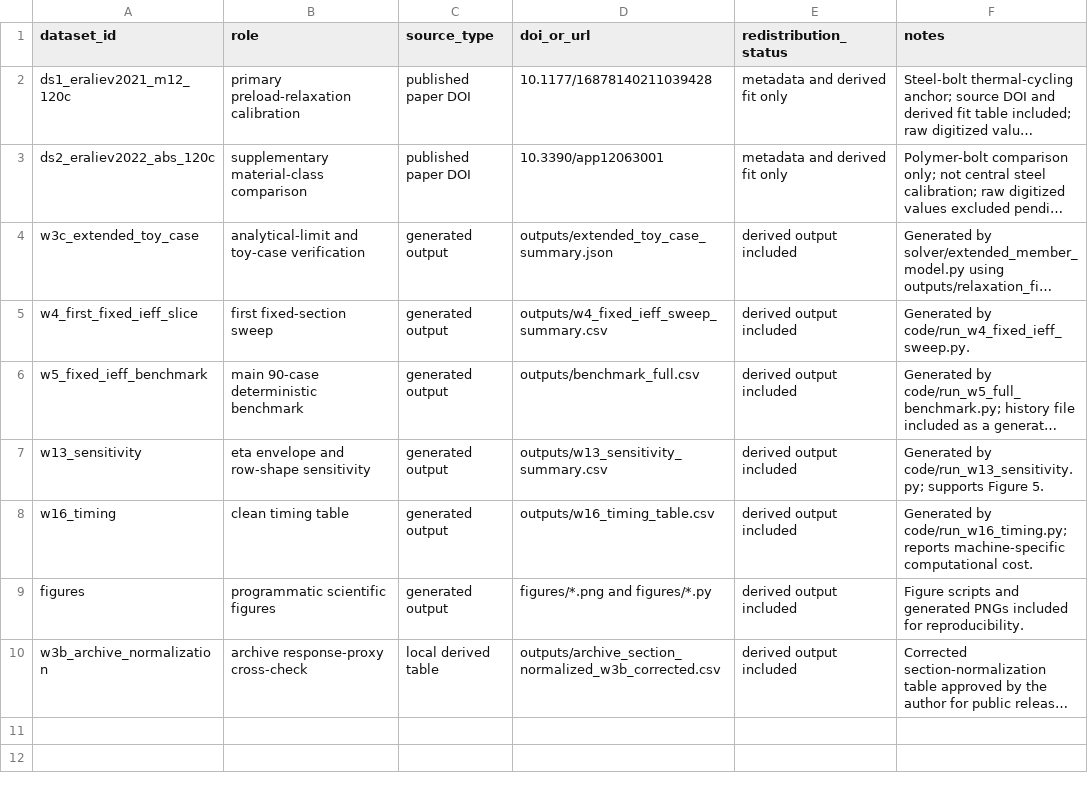
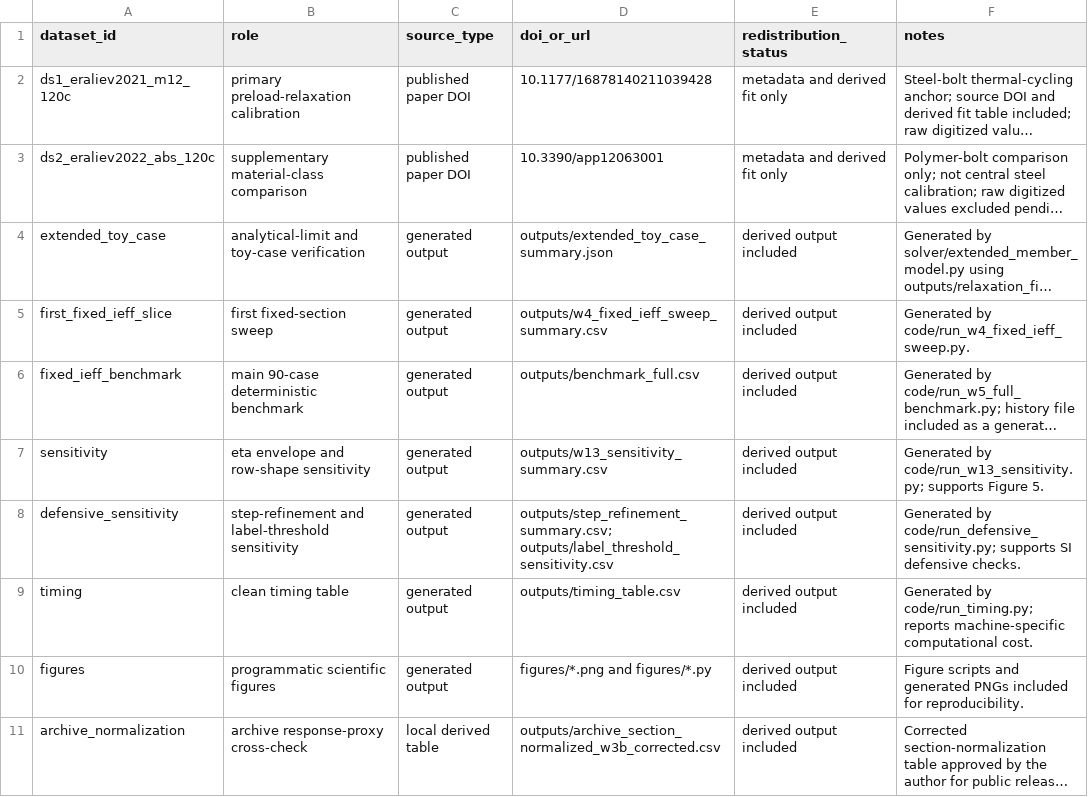
Before and after one commit to Johnsonlijian/HSteel-Bolted-Partial-Interaction-Benchmark, a CSV file: DATASETS_AND_LINKS.csv, drawn as a sheet; long unchanged cells end in …; addresses are those after the commit; the diff names each change by its address in the sheet, - before the commit and + after, or states it on an @@ line.

Commit message:
Add defensive sensitivity checks for JCSR package

```diff
--- a/DATASETS_AND_LINKS.csv
+++ b/DATASETS_AND_LINKS.csv
-A4 (dataset_id): w3c_extended_toy_case
+A4 (dataset_id): extended_toy_case
-A5 (dataset_id): w4_first_fixed_ieff_slice
+A5 (dataset_id): first_fixed_ieff_slice
-A6 (dataset_id): w5_fixed_ieff_benchmark
+A6 (dataset_id): fixed_ieff_benchmark
-A7 (dataset_id): w13_sensitivity
+A7 (dataset_id): sensitivity
+row 8: defensive_sensitivity | step-refinement and label-threshold sensitivity | generated output | outputs/step_refinement_summary.csv; outputs/label_threshold_sensitivity.csv | derived output included | Generated by code/run_defensive_sensitivity.py; supports SI defensive checks.
-A9 (dataset_id): w16_timing
+A9 (dataset_id): timing
-D9 (doi_or_url): outputs/w16_timing_table.csv
+D9 (doi_or_url): outputs/timing_table.csv
-F9 (notes): Generated by code/run_w16_timing.py; reports machine-specific…
+F9 (notes): Generated by code/run_timing.py; reports machine-specific…
-A11 (dataset_id): w3b_archive_normalization
+A11 (dataset_id): archive_normalization
```
Also changed, not shown: 17 other files.
